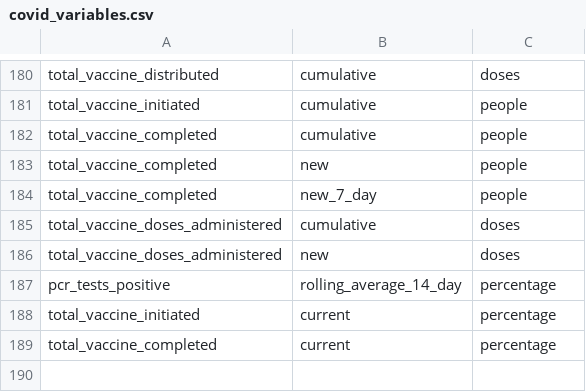
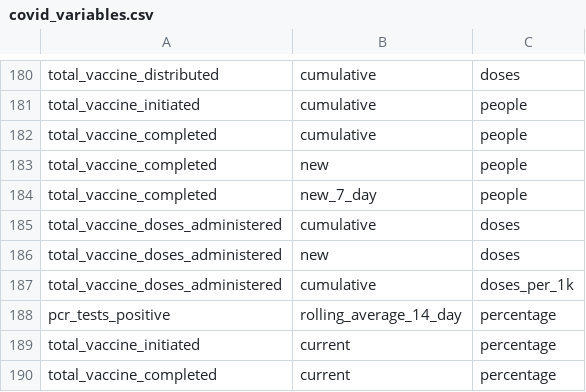
Before and after one commit to act-now-coalition/can-scrapers, a CSV file: can_tools/bootstrap_data/covid_variables.csv, drawn as a sheet; only a part is shown, gaps mark what is left out; the diff names each change by its address in the sheet, - before the commit and + after, or states it on an @@ line.

Commit message:
add classes to track county and state vaccine data for Montana

```diff
--- a/can_tools/bootstrap_data/covid_variables.csv
+++ b/can_tools/bootstrap_data/covid_variables.csv
+row 187: total_vaccine_doses_administered | cumulative | doses_per_1k
```
Also changed, not shown: 5 other files.
